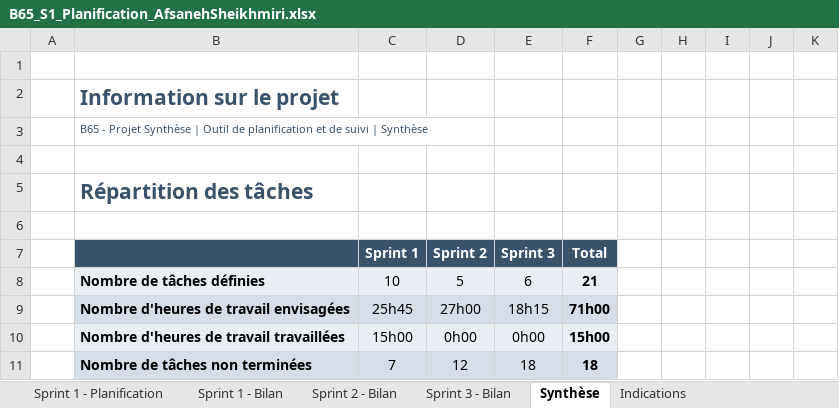
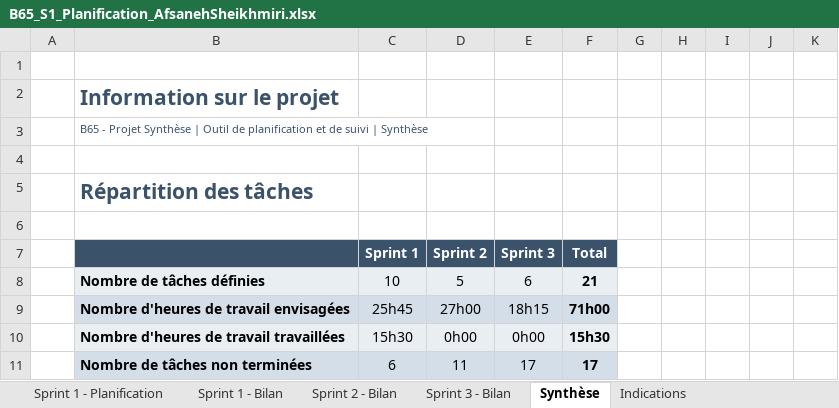
Before and after one commit to Asheikhm/tumor-image-processing, an Excel workbook: B65_S1_Conception_Afsaneh_Sheikhmiri/B65_S1_Planification_AfsanehSheikhmiri.xlsx, sheet Synthèse, drawn as a sheet; values as stored, in another font and other column widths than the file's, no borders; charts and pictures and conditional formats not drawn; removed rows and columns are numbered as before the commit, all else as after; the diff names each change by its address in the sheet, - before the commit and + after, or states it on an @@ line.

Commit message:
apparence de l'applciation terminé

```diff
--- a/B65_S1_Conception_Afsaneh_Sheikhmiri/B65_S1_Planification_AfsanehSheikhmiri.xlsx (sheet Synthèse)
+++ b/B65_S1_Conception_Afsaneh_Sheikhmiri/B65_S1_Planification_AfsanehSheikhmiri.xlsx (sheet Synthèse)
-C10 (Sprint 1): 15h00
+C10 (Sprint 1): 15h30
-F10 (Total): 15h00
+F10 (Total): 15h30
-row 11:  | Nombre de tâches non terminées | 7 | 12 | 18 | 18
+row 11:  | Nombre de tâches non terminées | 6 | 11 | 17 | 17
```
Also changed, not shown: sheet Sprint 1 - Bilan, sheet Sprint 2 - Bilan, sheet Sprint 3 - Bilan, hidden cells, charts or pictures, 6 other files.
